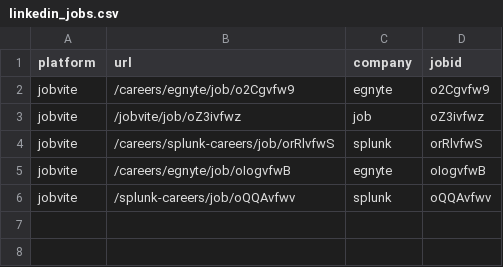
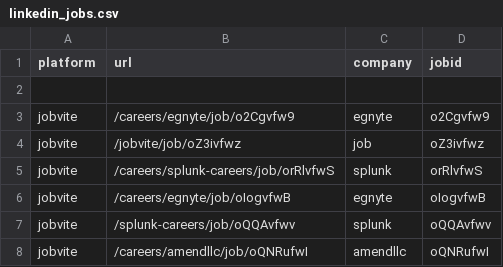
Before and after one commit to WhiteboxHub/projects-jobvite-auto-apply, a CSV file: jobs/linkedin_jobs.csv, drawn as a sheet.

```diff
--- a/jobs/linkedin_jobs.csv
+++ b/jobs/linkedin_jobs.csv
@@ -1,2 +1,3 @@
 platform,url, company, jobid
+
 jobvite,/careers/egnyte/job/o2Cgvfw9,egnyte,o2Cgvfw9
@@ -6 +7,2 @@ jobvite,/careers/egnyte/job/oIogvfwB,egnyte,oIogvfwB
 jobvite,/splunk-careers/job/oQQAvfwv,splunk,oQQAvfwv
+jobvite,/careers/amendllc/job/oQNRufwI,amendllc,oQNRufwI
```
Also changed, not shown: 3 other files.
